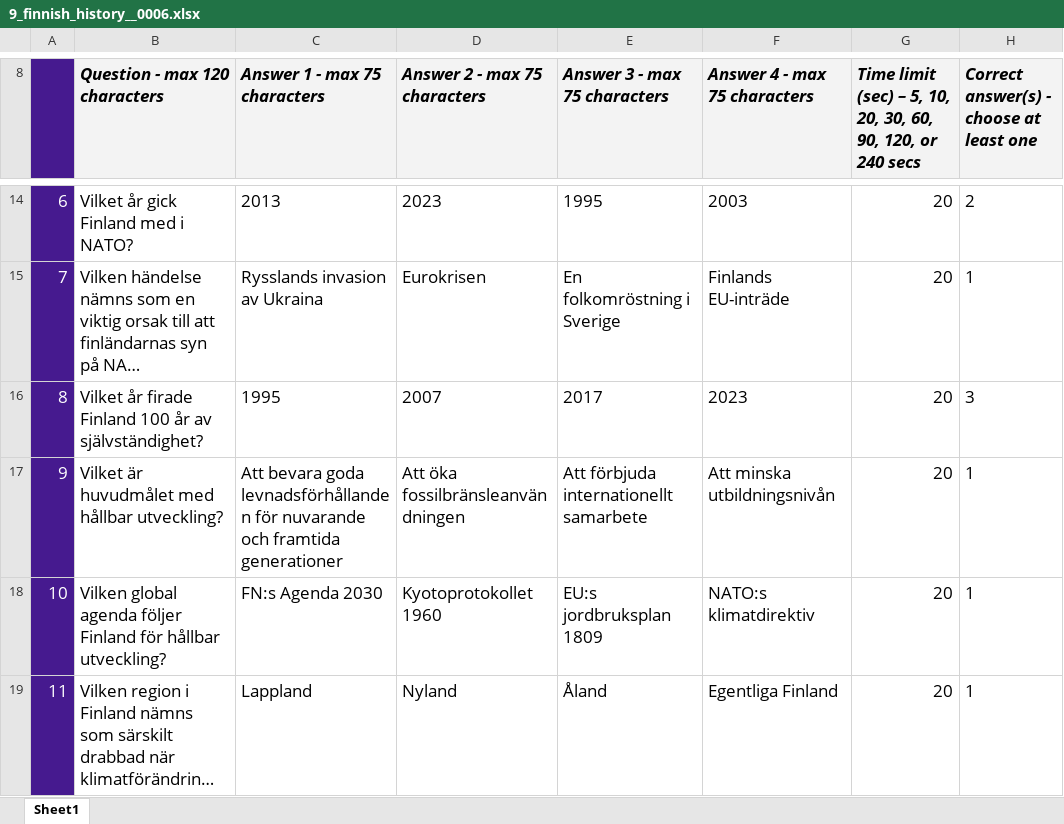
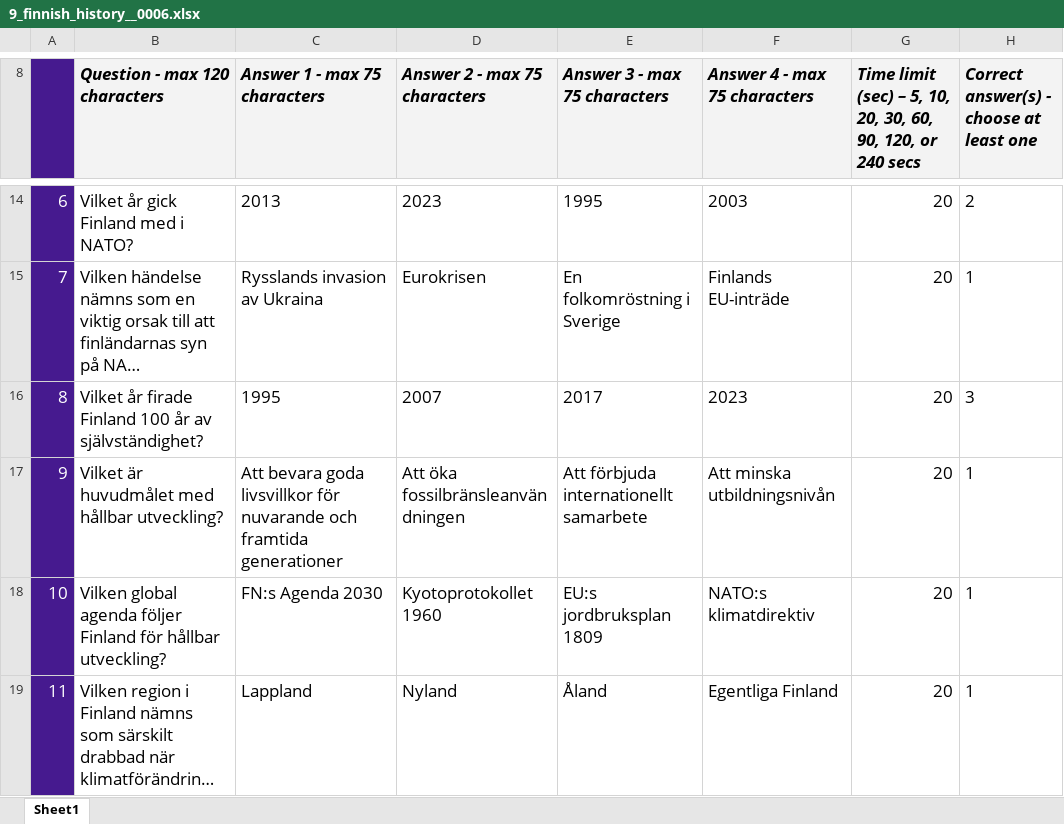
Before and after one commit to VadimPushtaev/finland-flashcards, an Excel workbook: kahoot/orientation/history/9_finnish_history__0006.xlsx, sheet Sheet1, drawn as a sheet; only a part is shown, gaps mark what is left out; long unchanged cells end in …; values as stored, in another font and other column widths than the file's, no borders; conditional formats not drawn; the diff names each change by its address in the sheet, - before the commit and + after, or states it on an @@ line.

```diff
--- a/kahoot/orientation/history/9_finnish_history__0006.xlsx (sheet Sheet1)
+++ b/kahoot/orientation/history/9_finnish_history__0006.xlsx (sheet Sheet1)
-C17 (Answer 1 - max 75 characters): …bevara goda levnadsförhållanden för nuvarande…
+C17 (Answer 1 - max 75 characters): …bevara goda livsvillkor för nuvarande…
```
Also changed, not shown: kahoot/orientation/history/9_finnish_history__0001.xlsx, kahoot/orientation/history/9_finnish_history__0002.xlsx, 4 other files.
